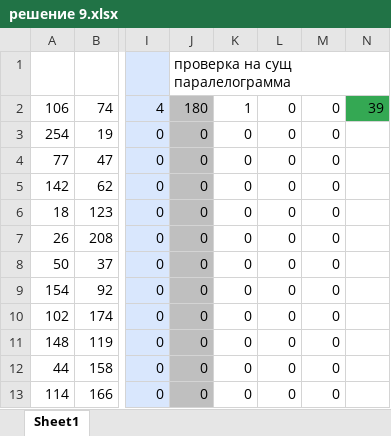
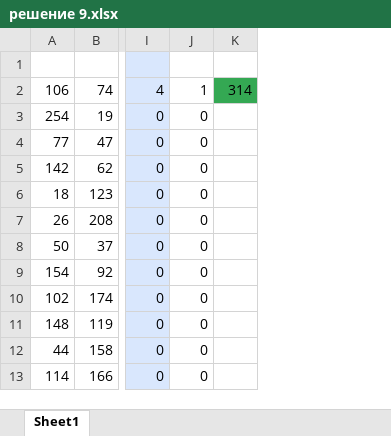
Before and after one commit to Nnorto/EGE_code, an Excel workbook: пробный/решение 9.xlsx, sheet Sheet1, drawn as a sheet; only a part is shown, gaps mark what is left out; values as stored, in another font and other column widths than the file's, no borders; removed rows and columns are numbered as before the commit, all else as after; the diff names each change by its address in the sheet, - before the commit and + after, or states it on an @@ line.

Commit message:
Решение

```diff
--- a/пробный/решение 9.xlsx (sheet Sheet1)
+++ b/пробный/решение 9.xlsx (sheet Sheet1)
-column J, rows 1-13: проверка на сущ паралелограмма | 180 | 0 | 0 | 0 | 0 | 0 | 0 | 0 | 0 | 0 | 0 | 0
-column L, rows 2-13: all 0
-column M, rows 2-13: all 0
-column N, row 2: 39
+column K, row 2: 314
```
